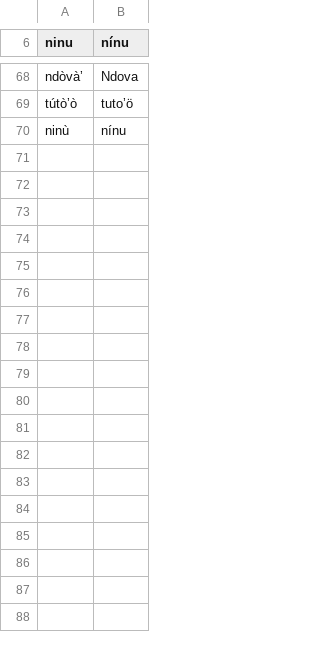
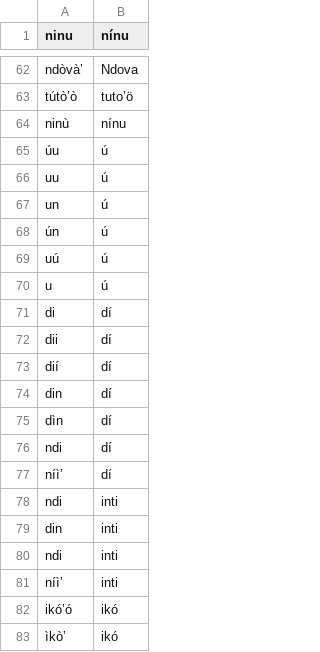
Before and after one commit to apertium/apertium-cux, a TSV file: corpora/tagger/corrections.tsv, drawn as a sheet; only a part is shown, gaps mark what is left out; the diff covers the shown part only; the diff names each change by its address in the sheet, - before the commit and + after, or states it on an @@ line.

```diff
--- a/corpora/tagger/corrections.tsv
+++ b/corpora/tagger/corrections.tsv
+row 65: úu | ú
+row 66: uu | ú
+row 67: un | ú
+row 68: ún | ú
+row 69: uú | ú
+row 70: u | ú
+row 71: di | dí
+row 72: dii | dí
+row 73: dií | dí
+row 74: din | dí
+row 75: dìn | dí
+row 76: ndi | dí
+row 77: níìʼ | dí
+row 78: ndi | inti
+row 79: din | inti
+row 80: ndi | inti
+row 81: níìʼ | inti
+row 82: ikóʼó | ikó
+row 83: ìkòʼ | ikó
```
Also changed, not shown: 45 added rows and 6 removed rows elsewhere in this file, corpora/tagger/lexicon.tsv, 2 other files.
